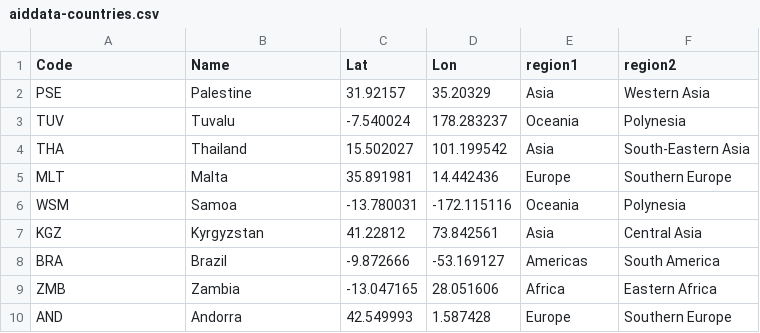
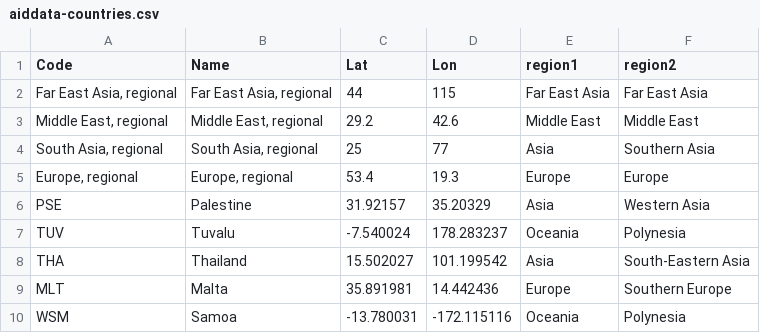
Before and after one commit to ilyabo/aiddata, a CSV file: data/static/data/aiddata-countries.csv, drawn as a sheet; only a part is shown; the shorter side is filled out with more unchanged rows; the diff names each change by its address in the sheet, - before the commit and + after, or states it on an @@ line.

Commit message:
coordinates of a few non-existing countries ("regional")

```diff
--- a/data/static/data/aiddata-countries.csv
+++ b/data/static/data/aiddata-countries.csv
+row 2: Far East Asia, regional | Far East Asia, regional | 44 | 115 | Far East Asia | Far East Asia
+row 3: Middle East, regional | Middle East, regional | 29.2 | 42.6 | Middle East | Middle East
+row 4: South Asia, regional | South Asia, regional | 25 | 77 | Asia | Southern Asia
+row 5: Europe, regional | Europe, regional | 53.4 | 19.3 | Europe | Europe
```
Also changed, not shown: 1 other file.
